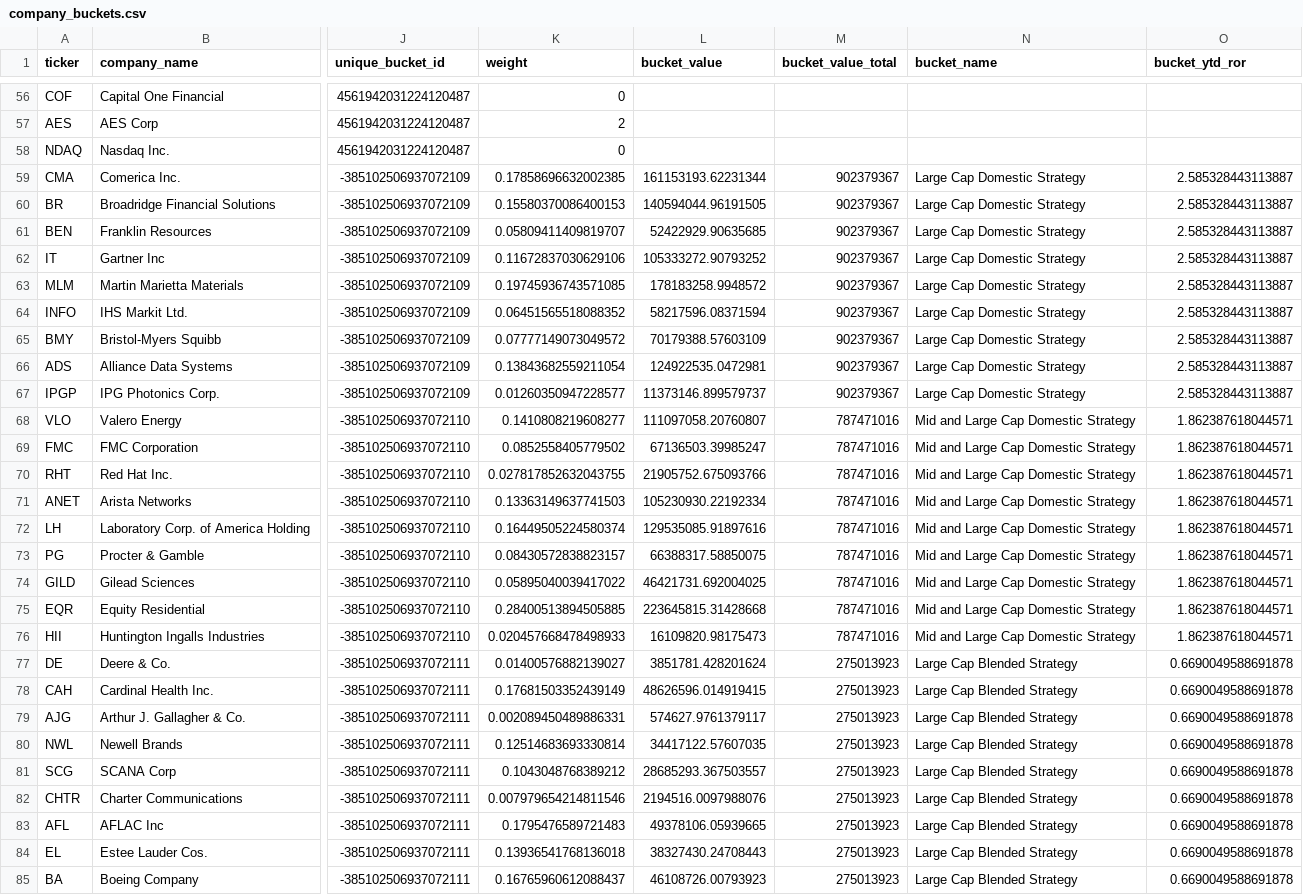
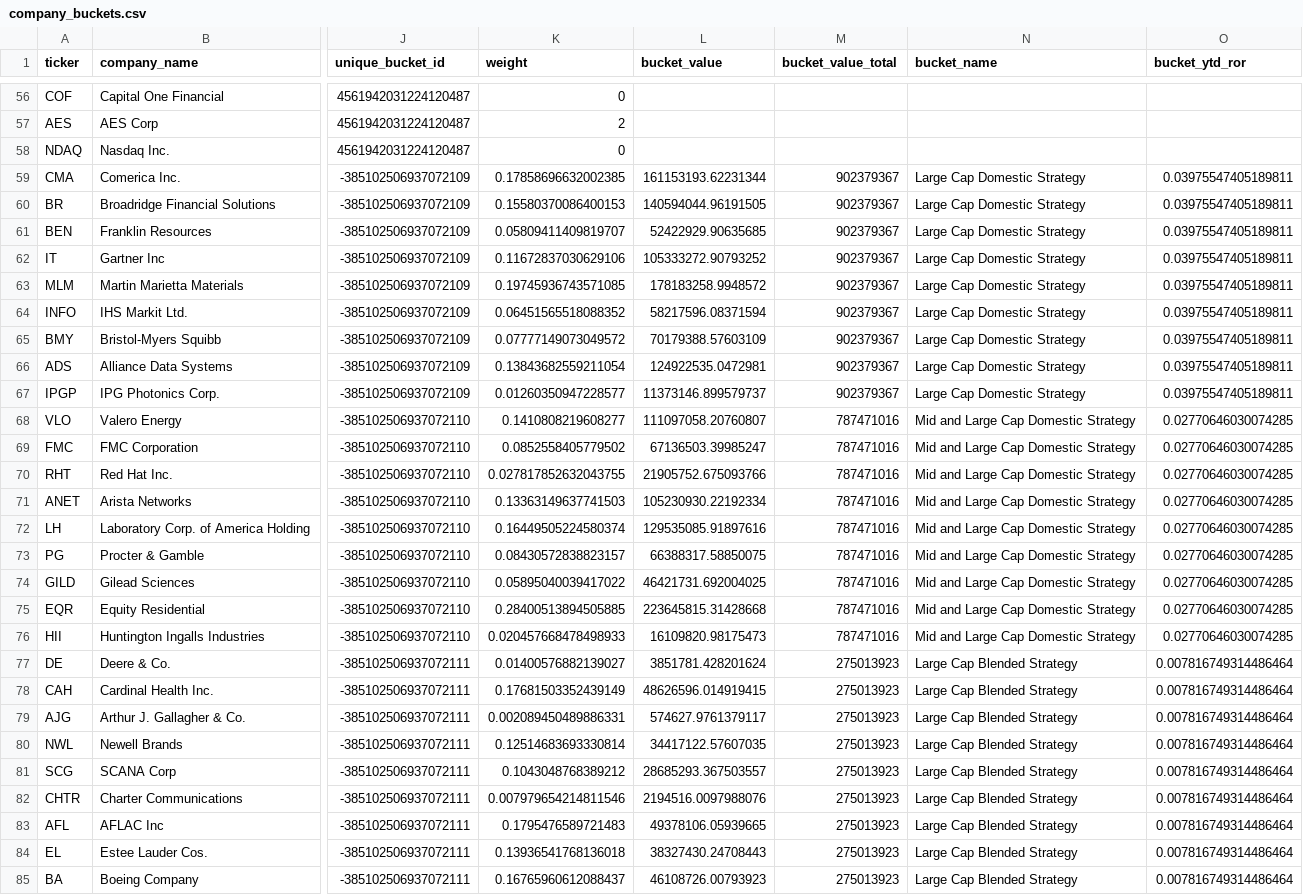
Before and after one commit to lucidworks/fusion-financial-demo, a CSV file: data/Finance/company_buckets.csv, drawn as a sheet; only a part is shown, gaps mark what is left out; the diff covers the shown part only; the diff names each change by its address in the sheet, - before the commit and + after, or states it on an @@ line.

```diff
--- a/data/Finance/company_buckets.csv
+++ b/data/Finance/company_buckets.csv
-O59:O67 (bucket_ytd_ror): 2.585328443113887
+O59:O67 (bucket_ytd_ror): 0.03975547405189811
-O68:O76 (bucket_ytd_ror): 1.862387618044571
+O68:O76 (bucket_ytd_ror): 0.02770646030074285
-O77:O85 (bucket_ytd_ror): 0.6690049588691878
+O77:O85 (bucket_ytd_ror): 0.007816749314486464
```
Also changed, not shown: 59 edited cells elsewhere in this file, 1 other file.
